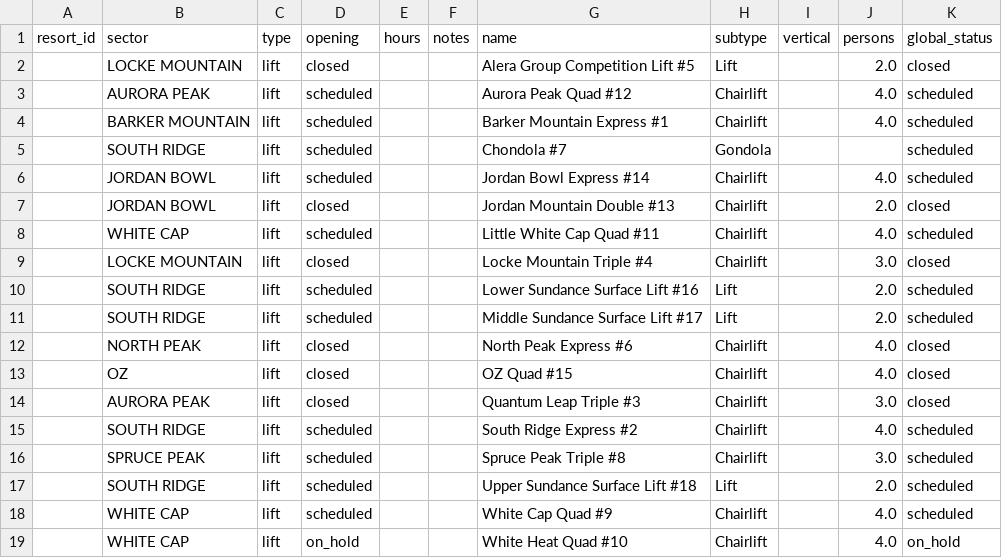
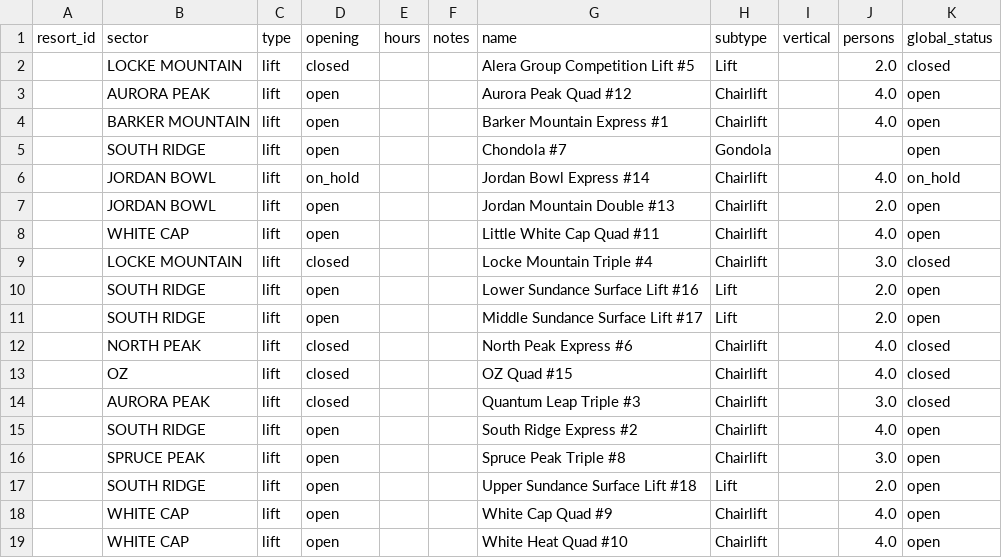
Before and after one commit to abkfenris/SundayRiverConditions, a CSV file: lifts.csv, drawn as a sheet.

```diff
--- a/lifts.csv
+++ b/lifts.csv
@@ -2,11 +2,11 @@ resort_id,sector,type,opening,hours,notes,name,subtype,vertical,persons,global_s
 ,LOCKE MOUNTAIN,lift,closed,,,Alera Group Competition Lift #5,Lift,,2.0,closed
-,AURORA PEAK,lift,scheduled,,,Aurora Peak Quad #12,Chairlift,,4.0,scheduled
-,BARKER MOUNTAIN,lift,scheduled,,,Barker Mountain Express #1,Chairlift,,4.0,scheduled
-,SOUTH RIDGE,lift,scheduled,,,Chondola #7,Gondola,,,scheduled
-,JORDAN BOWL,lift,scheduled,,,Jordan Bowl Express #14,Chairlift,,4.0,scheduled
-,JORDAN BOWL,lift,closed,,,Jordan Mountain Double #13,Chairlift,,2.0,closed
-,WHITE CAP,lift,scheduled,,,Little White Cap Quad #11,Chairlift,,4.0,scheduled
+,AURORA PEAK,lift,open,,,Aurora Peak Quad #12,Chairlift,,4.0,open
+,BARKER MOUNTAIN,lift,open,,,Barker Mountain Express #1,Chairlift,,4.0,open
+,SOUTH RIDGE,lift,open,,,Chondola #7,Gondola,,,open
+,JORDAN BOWL,lift,on_hold,,,Jordan Bowl Express #14,Chairlift,,4.0,on_hold
+,JORDAN BOWL,lift,open,,,Jordan Mountain Double #13,Chairlift,,2.0,open
+,WHITE CAP,lift,open,,,Little White Cap Quad #11,Chairlift,,4.0,open
 ,LOCKE MOUNTAIN,lift,closed,,,Locke Mountain Triple #4,Chairlift,,3.0,closed
-,SOUTH RIDGE,lift,scheduled,,,Lower Sundance Surface Lift #16,Lift,,2.0,scheduled
-,SOUTH RIDGE,lift,scheduled,,,Middle Sundance Surface Lift #17,Lift,,2.0,scheduled
+,SOUTH RIDGE,lift,open,,,Lower Sundance Surface Lift #16,Lift,,2.0,open
+,SOUTH RIDGE,lift,open,,,Middle Sundance Surface Lift #17,Lift,,2.0,open
 ,NORTH PEAK,lift,closed,,,North Peak Express #6,Chairlift,,4.0,closed
@@ -14,6 +14,6 @@ resort_id,sector,type,opening,hours,notes,name,subtype,vertical,persons,global_s
 ,AURORA PEAK,lift,closed,,,Quantum Leap Triple #3,Chairlift,,3.0,closed
-,SOUTH RIDGE,lift,scheduled,,,South Ridge Express #2,Chairlift,,4.0,scheduled
-,SPRUCE PEAK,lift,scheduled,,,Spruce Peak Triple #8,Chairlift,,3.0,scheduled
-,SOUTH RIDGE,lift,scheduled,,,Upper Sundance Surface Lift #18,Lift,,2.0,scheduled
-,WHITE CAP,lift,scheduled,,,White Cap Quad #9,Chairlift,,4.0,scheduled
-,WHITE CAP,lift,on_hold,,,White Heat Quad #10,Chairlift,,4.0,on_hold
+,SOUTH RIDGE,lift,open,,,South Ridge Express #2,Chairlift,,4.0,open
+,SPRUCE PEAK,lift,open,,,Spruce Peak Triple #8,Chairlift,,3.0,open
+,SOUTH RIDGE,lift,open,,,Upper Sundance Surface Lift #18,Lift,,2.0,open
+,WHITE CAP,lift,open,,,White Cap Quad #9,Chairlift,,4.0,open
+,WHITE CAP,lift,open,,,White Heat Quad #10,Chairlift,,4.0,open
```
